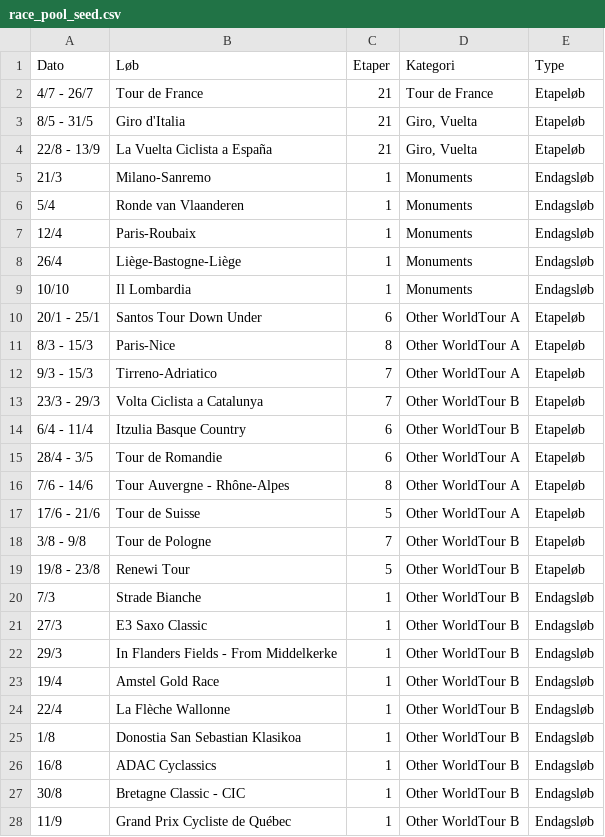
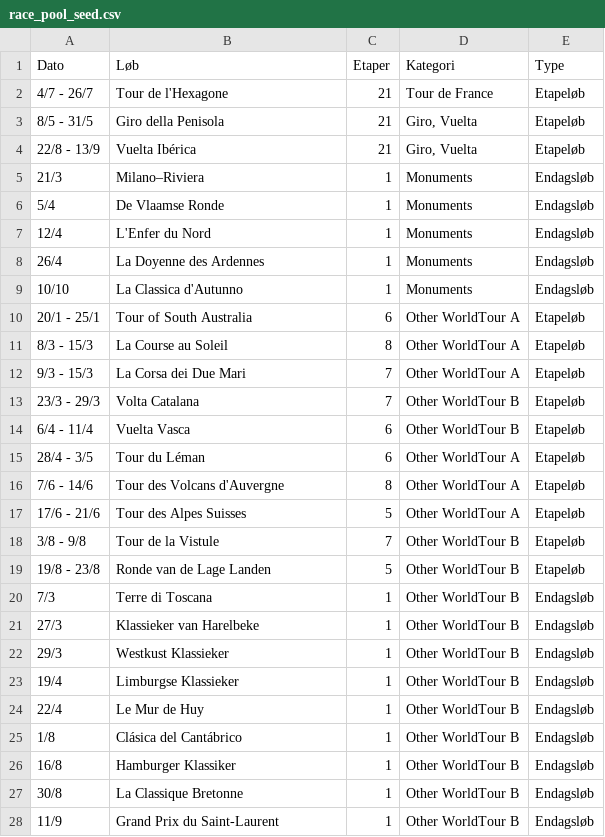
Before and after one commit to NicolaiDolmer/CyclingZone, a CSV file: scripts/race_pool_seed.csv, drawn as a sheet; only a part is shown; the diff covers the shown part only.

```diff
--- a/scripts/race_pool_seed.csv
+++ b/scripts/race_pool_seed.csv
@@ -1,28 +1,28 @@
 Dato,Løb,Etaper,Kategori,Type
-4/7 - 26/7,Tour de France,21,Tour de France,Etapeløb
-8/5 - 31/5,Giro d'Italia,21,"Giro, Vuelta",Etapeløb
-22/8 - 13/9,La Vuelta Ciclista a España,21,"Giro, Vuelta",Etapeløb
-21/3,Milano-Sanremo,1,Monuments,Endagsløb
-5/4,Ronde van Vlaanderen,1,Monuments,Endagsløb
-12/4,Paris-Roubaix,1,Monuments,Endagsløb
-26/4,Liège-Bastogne-Liège,1,Monuments,Endagsløb
-10/10,Il Lombardia,1,Monuments,Endagsløb
-20/1 - 25/1,Santos Tour Down Under,6,Other WorldTour A,Etapeløb
-8/3 - 15/3,Paris-Nice,8,Other WorldTour A,Etapeløb
-9/3 - 15/3,Tirreno-Adriatico,7,Other WorldTour A,Etapeløb
-23/3 - 29/3,Volta Ciclista a Catalunya,7,Other WorldTour B,Etapeløb
-6/4 - 11/4,Itzulia Basque Country,6,Other WorldTour B,Etapeløb
-28/4 - 3/5,Tour de Romandie,6,Other WorldTour A,Etapeløb
-7/6 - 14/6,Tour Auvergne - Rhône-Alpes,8,Other WorldTour A,Etapeløb
-17/6 - 21/6,Tour de Suisse,5,Other WorldTour A,Etapeløb
-3/8 - 9/8,Tour de Pologne,7,Other WorldTour B,Etapeløb
-19/8 - 23/8,Renewi Tour,5,Other WorldTour B,Etapeløb
-7/3,Strade Bianche,1,Other WorldTour B,Endagsløb
-27/3,E3 Saxo Classic,1,Other WorldTour B,Endagsløb
-29/3,In Flanders Fields - From Middelkerke,1,Other WorldTour B,Endagsløb
-19/4,Amstel Gold Race,1,Other WorldTour B,Endagsløb
-22/4,La Flèche Wallonne,1,Other WorldTour B,Endagsløb
-1/8,Donostia San Sebastian Klasikoa,1,Other WorldTour B,Endagsløb
-16/8,ADAC Cyclassics,1,Other WorldTour B,Endagsløb
-30/8,Bretagne Classic - CIC,1,Other WorldTour B,Endagsløb
-11/9,Grand Prix Cycliste de Québec,1,Other WorldTour B,Endagsløb
+4/7 - 26/7,Tour de l'Hexagone,21,Tour de France,Etapeløb
+8/5 - 31/5,Giro della Penisola,21,"Giro, Vuelta",Etapeløb
+22/8 - 13/9,Vuelta Ibérica,21,"Giro, Vuelta",Etapeløb
+21/3,Milano–Riviera,1,Monuments,Endagsløb
+5/4,De Vlaamse Ronde,1,Monuments,Endagsløb
+12/4,L'Enfer du Nord,1,Monuments,Endagsløb
+26/4,La Doyenne des Ardennes,1,Monuments,Endagsløb
+10/10,La Classica d'Autunno,1,Monuments,Endagsløb
+20/1 - 25/1,Tour of South Australia,6,Other WorldTour A,Etapeløb
+8/3 - 15/3,La Course au Soleil,8,Other WorldTour A,Etapeløb
+9/3 - 15/3,La Corsa dei Due Mari,7,Other WorldTour A,Etapeløb
+23/3 - 29/3,Volta Catalana,7,Other WorldTour B,Etapeløb
+6/4 - 11/4,Vuelta Vasca,6,Other WorldTour B,Etapeløb
+28/4 - 3/5,Tour du Léman,6,Other WorldTour A,Etapeløb
+7/6 - 14/6,Tour des Volcans d'Auvergne,8,Other WorldTour A,Etapeløb
+17/6 - 21/6,Tour des Alpes Suisses,5,Other WorldTour A,Etapeløb
+3/8 - 9/8,Tour de la Vistule,7,Other WorldTour B,Etapeløb
+19/8 - 23/8,Ronde van de Lage Landen,5,Other WorldTour B,Etapeløb
+7/3,Terre di Toscana,1,Other WorldTour B,Endagsløb
+27/3,Klassieker van Harelbeke,1,Other WorldTour B,Endagsløb
+29/3,Westkust Klassieker,1,Other WorldTour B,Endagsløb
+19/4,Limburgse Klassieker,1,Other WorldTour B,Endagsløb
+22/4,Le Mur de Huy,1,Other WorldTour B,Endagsløb
+1/8,Clásica del Cantábrico,1,Other WorldTour B,Endagsløb
+16/8,Hamburger Klassiker,1,Other WorldTour B,Endagsløb
+30/8,La Classique Bretonne,1,Other WorldTour B,Endagsløb
+11/9,Grand Prix du Saint-Laurent,1,Other WorldTour B,Endagsløb
```
Also changed, not shown: 70 edited cells elsewhere in this file, 3 other files.
